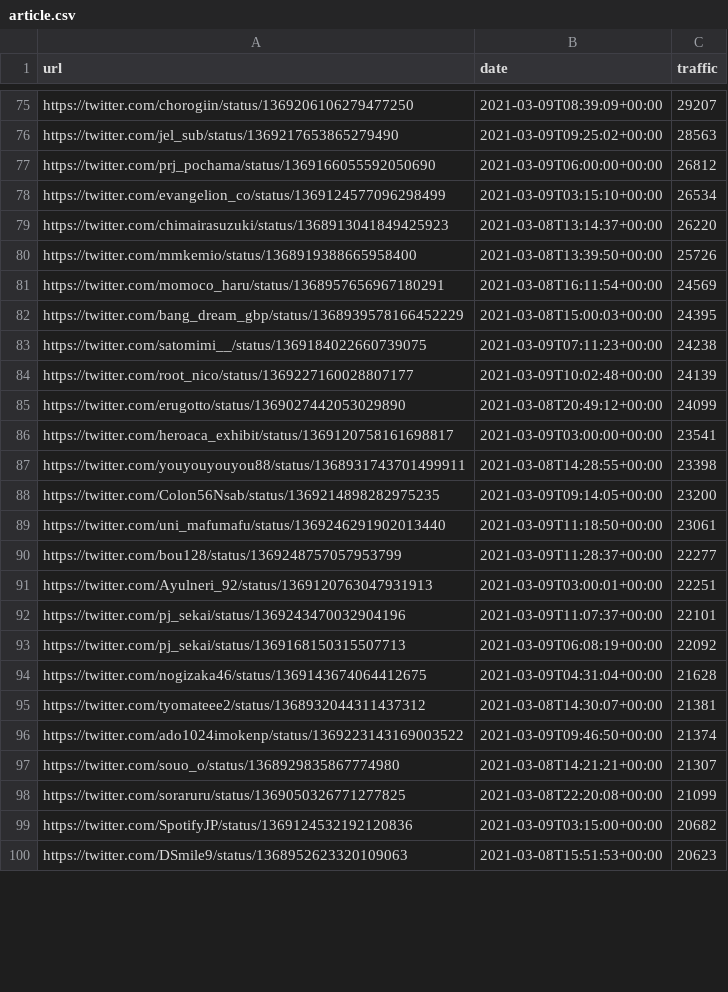
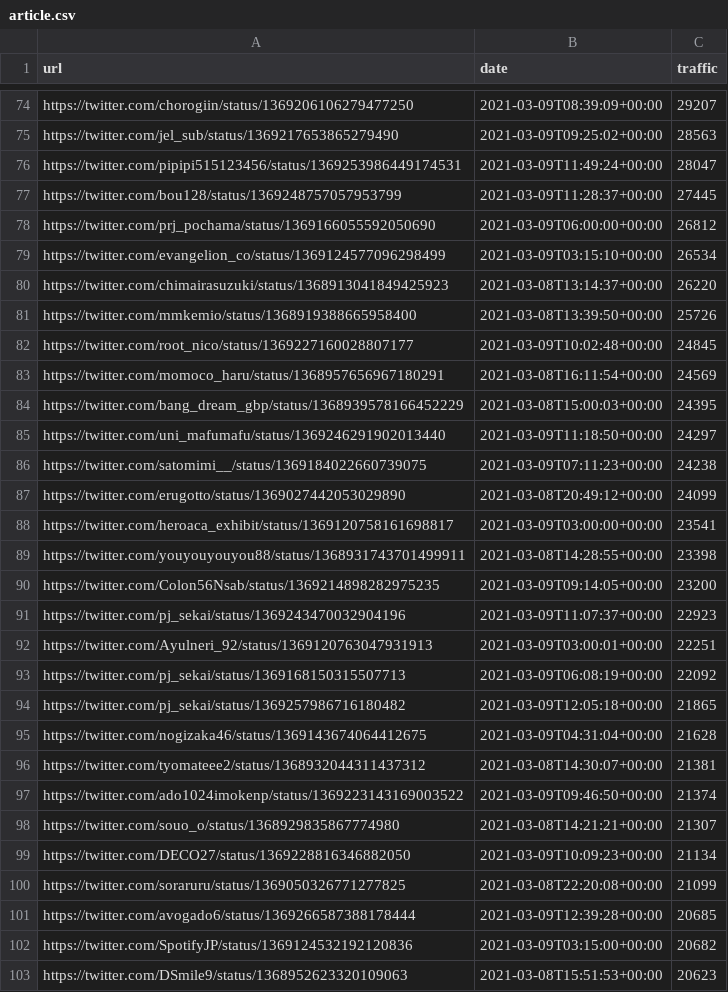
Before and after one commit to cross-internet/api, a CSV file: public/article.csv, drawn as a sheet; only a part is shown, gaps mark what is left out; the diff covers the shown part only.

```diff
--- a/public/article.csv
+++ b/public/article.csv
@@ -76,2 +75,4 @@ https://twitter.com/chorogiin/status/1369206106279477250,2021-03-09T08:39:09+00:
 https://twitter.com/jel_sub/status/1369217653865279490,2021-03-09T09:25:02+00:00,28563
+https://twitter.com/pipipi515123456/status/1369253986449174531,2021-03-09T11:49:24+00:00,28047
+https://twitter.com/bou128/status/1369248757057953799,2021-03-09T11:28:37+00:00,27445
 https://twitter.com/prj_pochama/status/1369166055592050690,2021-03-09T06:00:00+00:00,26812
@@ -80,6 +81,7 @@ https://twitter.com/chimairasuzuki/status/1368913041849425923,2021-03-08T13:14:3
 https://twitter.com/mmkemio/status/1368919388665958400,2021-03-08T13:39:50+00:00,25726
+https://twitter.com/root_nico/status/1369227160028807177,2021-03-09T10:02:48+00:00,24845
 https://twitter.com/momoco_haru/status/1368957656967180291,2021-03-08T16:11:54+00:00,24569
 https://twitter.com/bang_dream_gbp/status/1368939578166452229,2021-03-08T15:00:03+00:00,24395
+https://twitter.com/uni_mafumafu/status/1369246291902013440,2021-03-09T11:18:50+00:00,24297
 https://twitter.com/satomimi__/status/1369184022660739075,2021-03-09T07:11:23+00:00,24238
-https://twitter.com/root_nico/status/1369227160028807177,2021-03-09T10:02:48+00:00,24139
 https://twitter.com/erugotto/status/1369027442053029890,2021-03-08T20:49:12+00:00,24099
@@ -88,7 +90,6 @@ https://twitter.com/youyouyouyou88/status/1368931743701499911,2021-03-08T14:28:5
 https://twitter.com/Colon56Nsab/status/1369214898282975235,2021-03-09T09:14:05+00:00,23200
-https://twitter.com/uni_mafumafu/status/1369246291902013440,2021-03-09T11:18:50+00:00,23061
-https://twitter.com/bou128/status/1369248757057953799,2021-03-09T11:28:37+00:00,22277
+https://twitter.com/pj_sekai/status/1369243470032904196,2021-03-09T11:07:37+00:00,22923
 https://twitter.com/Ayulneri_92/status/1369120763047931913,2021-03-09T03:00:01+00:00,22251
-https://twitter.com/pj_sekai/status/1369243470032904196,2021-03-09T11:07:37+00:00,22101
 https://twitter.com/pj_sekai/status/1369168150315507713,2021-03-09T06:08:19+00:00,22092
+https://twitter.com/pj_sekai/status/1369257986716180482,2021-03-09T12:05:18+00:00,21865
 https://twitter.com/nogizaka46/status/1369143674064412675,2021-03-09T04:31:04+00:00,21628
@@ -97,3 +98,5 @@ https://twitter.com/ado1024imokenp/status/1369223143169003522,2021-03-09T09:46:5
 https://twitter.com/souo_o/status/1368929835867774980,2021-03-08T14:21:21+00:00,21307
+https://twitter.com/DECO27/status/1369228816346882050,2021-03-09T10:09:23+00:00,21134
 https://twitter.com/soraruru/status/1369050326771277825,2021-03-08T22:20:08+00:00,21099
+https://twitter.com/avogado6/status/1369266587388178444,2021-03-09T12:39:28+00:00,20685
 https://twitter.com/SpotifyJP/status/1369124532192120836,2021-03-09T03:15:00+00:00,20682
```
Also changed, not shown: 13 added rows, 17 removed rows and 18 edited cells elsewhere in this file, 1 other file.
